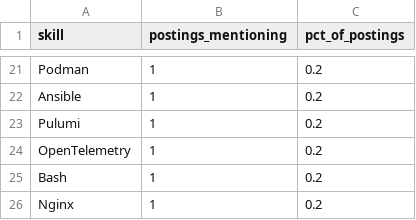
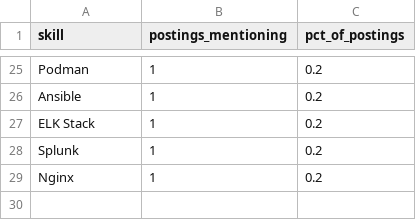
Before and after one commit to Rohith918/Devops-Skills-WordCloud, a CSV file: skills_cloud.csv, drawn as a sheet; only a part is shown, gaps mark what is left out; the diff covers the shown part only.

```diff
--- a/skills_cloud.csv
+++ b/skills_cloud.csv
@@ -22,5 +26,4 @@ Podman,1,0.2
 Ansible,1,0.2
-Pulumi,1,0.2
-OpenTelemetry,1,0.2
-Bash,1,0.2
+ELK Stack,1,0.2
+Splunk,1,0.2
 Nginx,1,0.2
```
Also changed, not shown: 8 added rows, 4 removed rows and 22 edited cells elsewhere in this file, 2 other files.
